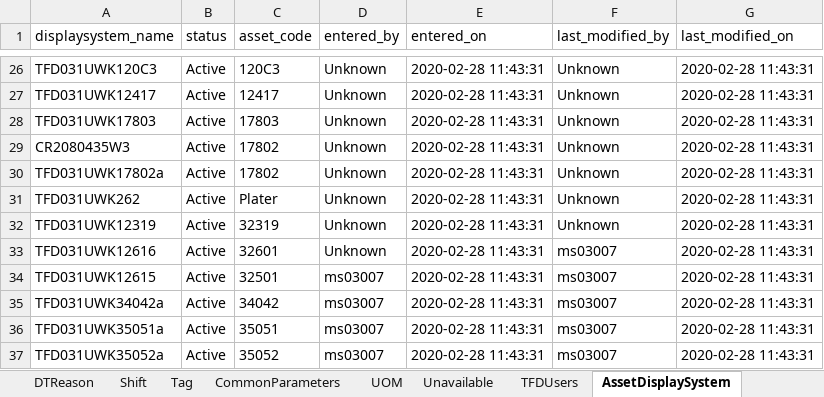
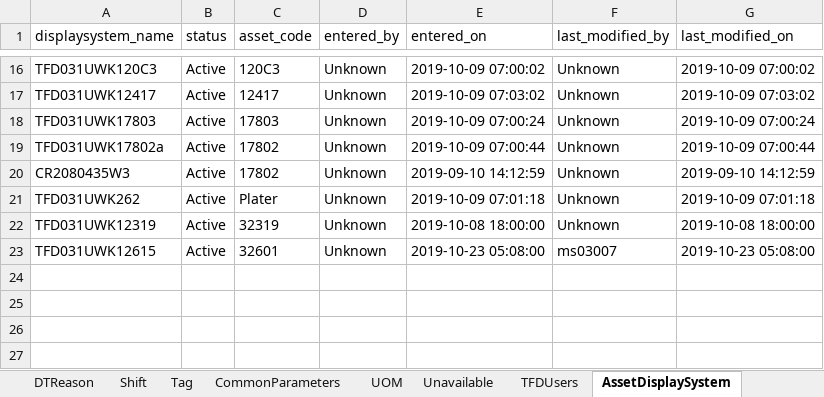
Before and after one commit to andygarciasoto/edbh, an Excel workbook: api/uploads/Eaton eDBH Configuration.xlsx, sheet AssetDisplaySystem, drawn as a sheet; only a part is shown, gaps mark what is left out; values as stored, in another font and other column widths than the file's, no borders; removed rows and columns are numbered as before the commit, all else as after; the diff covers the shown part only; the diff names each change by its address in the sheet, - before the commit and + after, or states it on an @@ line.

Commit message:
workcell and asset modules fixed in old import/export tool

```diff
--- a/api/uploads/Eaton eDBH Configuration.xlsx (sheet AssetDisplaySystem)
+++ b/api/uploads/Eaton eDBH Configuration.xlsx (sheet AssetDisplaySystem)
-E16 (entered_on): 2020-02-28 11:43:31
+E16 (entered_on): 2019-10-09 07:00:02
-G16 (last_modified_on): 2020-02-28 11:43:31
+G16 (last_modified_on): 2019-10-09 07:00:02
-E17 (entered_on): 2020-02-28 11:43:31
+E17 (entered_on): 2019-10-09 07:03:02
-G17 (last_modified_on): 2020-02-28 11:43:31
+G17 (last_modified_on): 2019-10-09 07:03:02
-E18 (entered_on): 2020-02-28 11:43:31
+E18 (entered_on): 2019-10-09 07:00:24
-G18 (last_modified_on): 2020-02-28 11:43:31
+G18 (last_modified_on): 2019-10-09 07:00:24
+row 19: TFD031UWK17802a | Active | 17802 | Unknown | 2019-10-09 07:00:44 | Unknown | 2019-10-09 07:00:44
-E20 (entered_on): 2020-02-28 11:43:31
+E20 (entered_on): 2019-09-10 14:12:59
-G20 (last_modified_on): 2020-02-28 11:43:31
+G20 (last_modified_on): 2019-09-10 14:12:59
-row 30: TFD031UWK17802a | Active | 17802 | Unknown | 2020-02-28 11:43:31 | Unknown | 2020-02-28 11:43:31
-E21 (entered_on): 2020-02-28 11:43:31
+E21 (entered_on): 2019-10-09 07:01:18
-G21 (last_modified_on): 2020-02-28 11:43:31
+G21 (last_modified_on): 2019-10-09 07:01:18
-E22 (entered_on): 2020-02-28 11:43:31
+E22 (entered_on): 2019-10-08 18:00:00
-G22 (last_modified_on): 2020-02-28 11:43:31
+G22 (last_modified_on): 2019-10-08 18:00:00
-row 33: TFD031UWK12616 | Active | 32601 | Unknown | 2020-02-28 11:43:31 | ms03007 | 2020-02-28 11:43:31
-C23 (asset_code): 32501
+C23 (asset_code): 32601
-D23 (entered_by): ms03007
+D23 (entered_by): Unknown
-E23 (entered_on): 2020-02-28 11:43:31
+E23 (entered_on): 2019-10-23 05:08:00
-G23 (last_modified_on): 2020-02-28 11:43:31
+G23 (last_modified_on): 2019-10-23 05:08:00
-row 35: TFD031UWK34042a | Active | 34042 | ms03007 | 2020-02-28 11:43:31 | ms03007 | 2020-02-28 11:43:31
-row 36: TFD031UWK35051a | Active | 35051 | ms03007 | 2020-02-28 11:43:31 | ms03007 | 2020-02-28 11:43:31
-row 37: TFD031UWK35052a | Active | 35052 | ms03007 | 2020-02-28 11:43:31 | ms03007 | 2020-02-28 11:43:31
```
Also changed, not shown: 10 removed rows and 29 edited cells elsewhere in this sheet, sheet DTReason, sheet Unavailable, sheet TFDUsers, sheet Tag, sheet Asset, sheet Shift, 3 more sheets, 6 other files.
